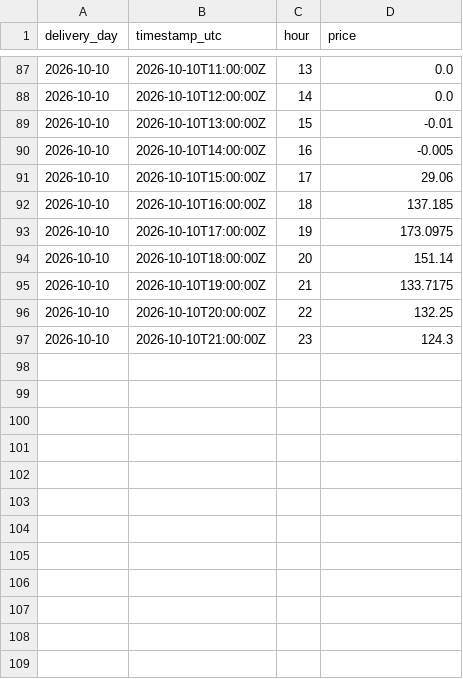
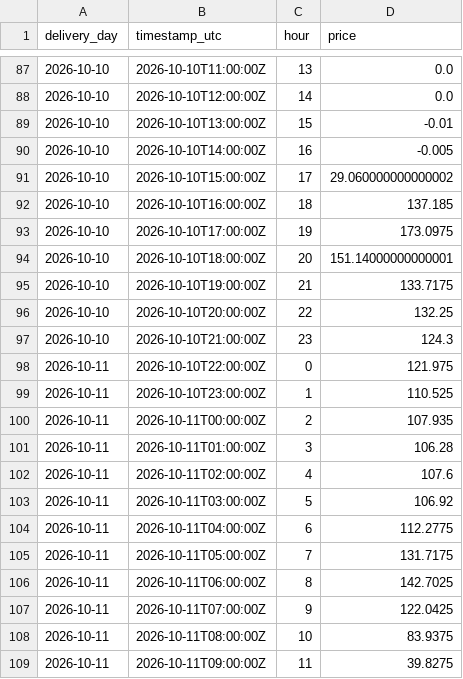
Before and after one commit to gerardorosch02/thermo-fr, a CSV file: published/actuals.csv, drawn as a sheet; only a part is shown, gaps mark what is left out; the diff covers the shown part only.

```diff
--- a/published/actuals.csv
+++ b/published/actuals.csv
@@ -90,6 +90,6 @@ delivery_day,timestamp_utc,hour,price
 2026-10-10,2026-10-10T14:00:00Z,16,-0.005
-2026-10-10,2026-10-10T15:00:00Z,17,29.06
+2026-10-10,2026-10-10T15:00:00Z,17,29.060000000000002
 2026-10-10,2026-10-10T16:00:00Z,18,137.185
 2026-10-10,2026-10-10T17:00:00Z,19,173.0975
-2026-10-10,2026-10-10T18:00:00Z,20,151.14
+2026-10-10,2026-10-10T18:00:00Z,20,151.14000000000001
 2026-10-10,2026-10-10T19:00:00Z,21,133.7175
@@ -97 +97,13 @@ delivery_day,timestamp_utc,hour,price
 2026-10-10,2026-10-10T21:00:00Z,23,124.3
+2026-10-11,2026-10-10T22:00:00Z,0,121.975
+2026-10-11,2026-10-10T23:00:00Z,1,110.525
+2026-10-11,2026-10-11T00:00:00Z,2,107.935
+2026-10-11,2026-10-11T01:00:00Z,3,106.28
+2026-10-11,2026-10-11T02:00:00Z,4,107.6
+2026-10-11,2026-10-11T03:00:00Z,5,106.92
+2026-10-11,2026-10-11T04:00:00Z,6,112.2775
+2026-10-11,2026-10-11T05:00:00Z,7,131.7175
+2026-10-11,2026-10-11T06:00:00Z,8,142.7025
+2026-10-11,2026-10-11T07:00:00Z,9,122.0425
+2026-10-11,2026-10-11T08:00:00Z,10,83.9375
+2026-10-11,2026-10-11T09:00:00Z,11,39.8275
```
Also changed, not shown: 12 added rows and 1 edited cell elsewhere in this file, published/scores.csv, 14 other files.
